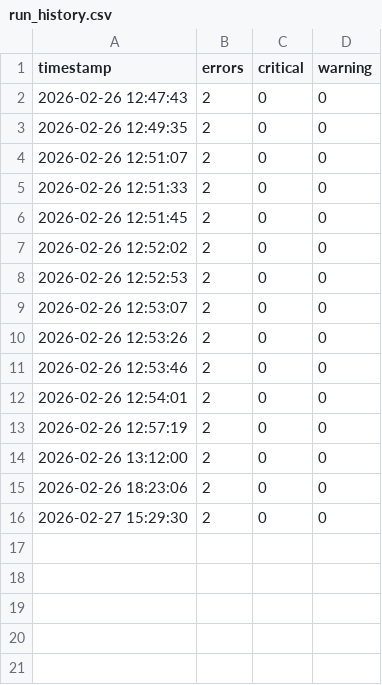
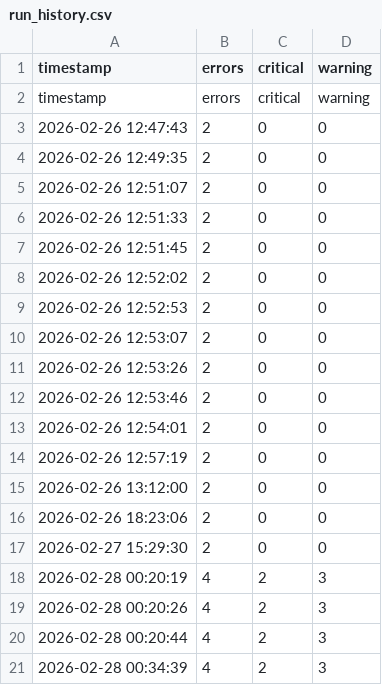
Before and after one commit to TechWithHer/log-analytics-toolkit, a CSV file: run_history.csv, drawn as a sheet; the diff names each change by its address in the sheet, - before the commit and + after, or states it on an @@ line.

```diff
--- a/run_history.csv
+++ b/run_history.csv
+row 2: timestamp | errors | critical | warning
+row 18: 2026-02-28 00:20:19 | 4 | 2 | 3
+row 19: 2026-02-28 00:20:26 | 4 | 2 | 3
+row 20: 2026-02-28 00:20:44 | 4 | 2 | 3
+row 21: 2026-02-28 00:34:39 | 4 | 2 | 3
```
Also changed, not shown: 8 other files.
